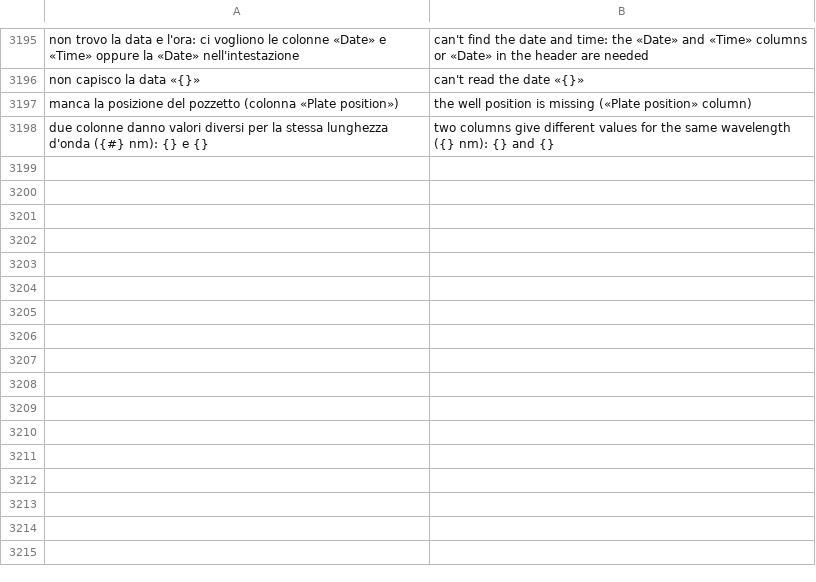
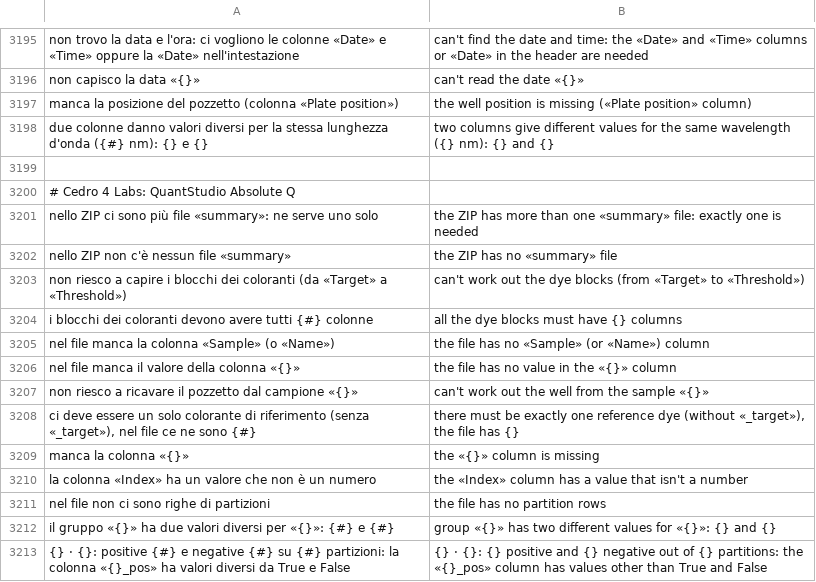
Before and after one commit to realfulvio/cedro, a TSV file: i18n/en.tsv, drawn as a sheet; only a part is shown, gaps mark what is left out.

```diff
--- a/i18n/en.tsv
+++ b/i18n/en.tsv
@@ -3198 +3198,16 @@ manca la posizione del pozzetto (colonna «Plate position»)	the well position i
 due colonne danno valori diversi per la stessa lunghezza d'onda ({#} nm): {} e {}	two columns give different values for the same wavelength ({} nm): {} and {}
+
+# Cedro 4 Labs: QuantStudio Absolute Q
+nello ZIP ci sono più file «summary»: ne serve uno solo	the ZIP has more than one «summary» file: exactly one is needed
+nello ZIP non c'è nessun file «summary»	the ZIP has no «summary» file
+non riesco a capire i blocchi dei coloranti (da «Target» a «Threshold»)	can't work out the dye blocks (from «Target» to «Threshold»)
+i blocchi dei coloranti devono avere tutti {#} colonne	all the dye blocks must have {} columns
+nel file manca la colonna «Sample» (o «Name»)	the file has no «Sample» (or «Name») column
+nel file manca il valore della colonna «{}»	the file has no value in the «{}» column
+non riesco a ricavare il pozzetto dal campione «{}»	can't work out the well from the sample «{}»
+ci deve essere un solo colorante di riferimento (senza «_target»), nel file ce ne sono {#}	there must be exactly one reference dye (without «_target»), the file has {}
+manca la colonna «{}»	the «{}» column is missing
+la colonna «Index» ha un valore che non è un numero	the «Index» column has a value that isn't a number
+nel file non ci sono righe di partizioni	the file has no partition rows
+il gruppo «{}» ha due valori diversi per «{}»: {#} e {#}	group «{}» has two different values for «{}»: {} and {}
+{} · {}: positive {#} e negative {#} su {#} partizioni: la colonna «{}_pos» ha valori diversi da True e False	{} · {}: {} positive and {} negative out of {} partitions: the «{}_pos» column has values other than True and False
```
Also changed, not shown: i18n/de.tsv, i18n/es.tsv, 25 other files.
